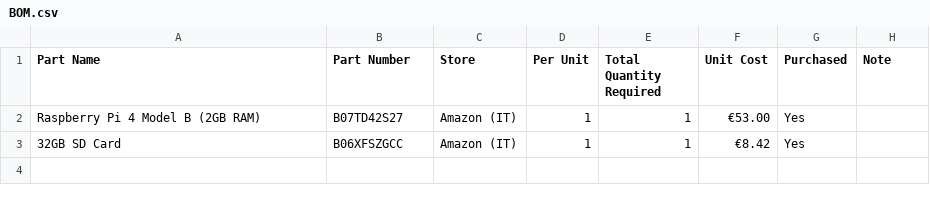
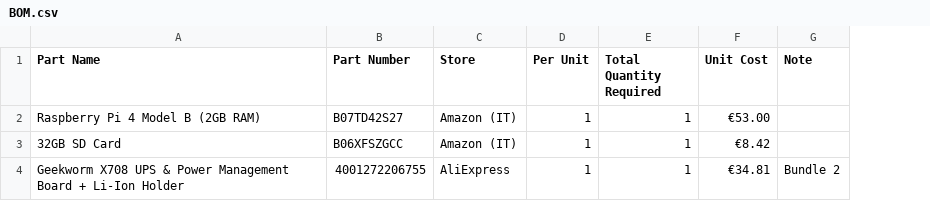
Before and after one commit to metisvela/sailtrack, a CSV file: SailTrack Core/BOM.csv, drawn as a sheet; removed rows and columns are numbered as before the commit, all else as after; the diff names each change by its address in the sheet, - before the commit and + after, or states it on an @@ line.

Commit message:
Update BOM.csv

```diff
--- a/SailTrack Core/BOM.csv
+++ b/SailTrack Core/BOM.csv
-column G (Purchased), rows 2-3: Yes | Yes
+row 4: Geekworm X708 UPS & Power Management Board + Li-Ion Holder | 4001272206755 | AliExpress | 1 | 1 | €34.81 | Bundle 2
```
